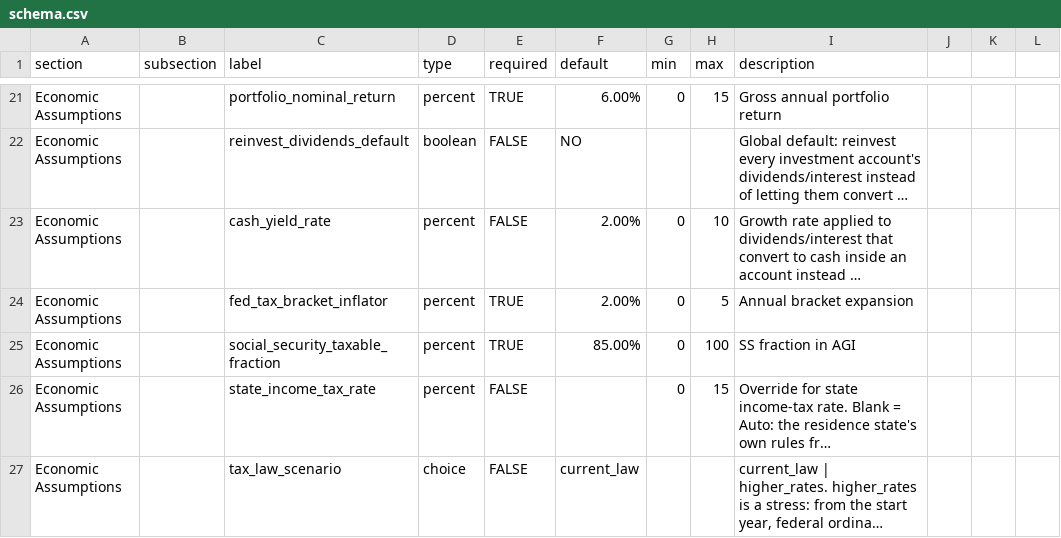
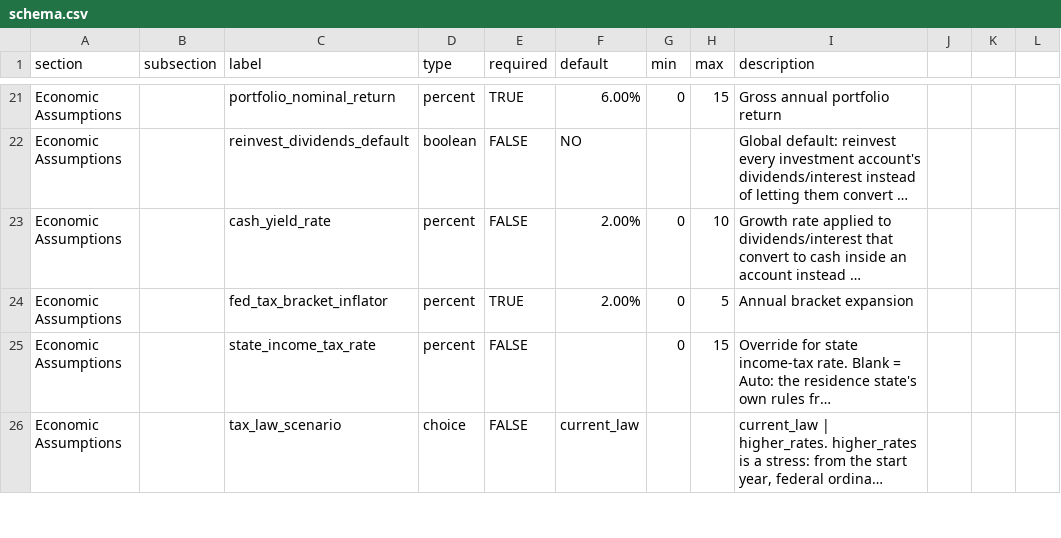
Before and after one commit to matthartzman/retirement_system, a CSV file: reference_src/schema.csv, drawn as a sheet; only a part is shown, gaps mark what is left out; long unchanged cells end in …; the diff names each change by its address in the sheet, - before the commit and + after, or states it on an @@ line.

```diff
--- a/reference_src/schema.csv
+++ b/reference_src/schema.csv
-row 25: Economic Assumptions |  | social_security_taxable_fraction | percent | TRUE | 85.00% | 0 | 100 | SS fraction in AGI
```
Also changed, not shown: reference_src/field_tiers.csv, 22 other files.
